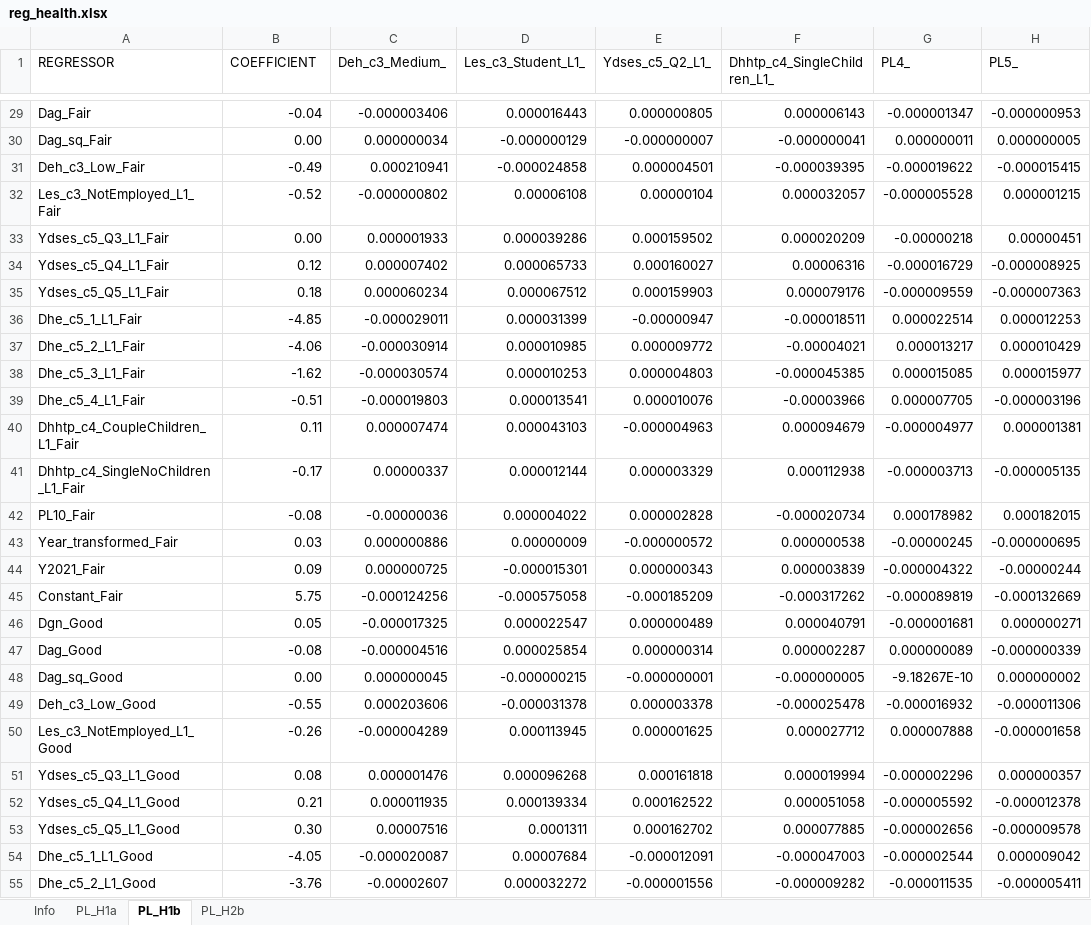
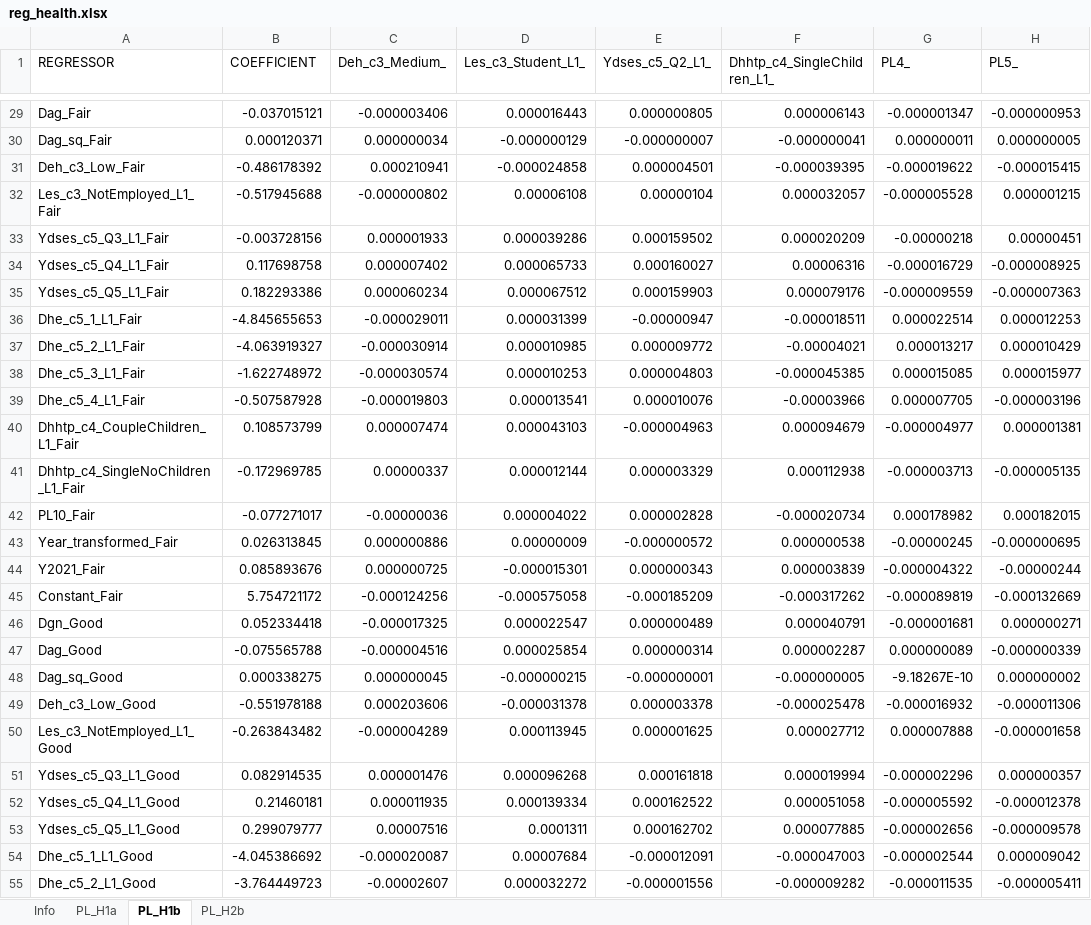
Before and after one commit to brzezinski666/SimPaths, an Excel workbook: input/reg_health.xlsx, sheet PL_H1b, drawn as a sheet; only a part is shown, gaps mark what is left out; values as stored, in another font and other column widths than the file's, no borders; the diff covers the shown part only; the diff names each change by its address in the sheet, - before the commit and + after, or states it on an @@ line.

```diff
--- a/input/reg_health.xlsx (sheet PL_H1b)
+++ b/input/reg_health.xlsx (sheet PL_H1b)
-B29 (COEFFICIENT): -0.04
+B29 (COEFFICIENT): -0.037015121
-B30 (COEFFICIENT): 0.00
+B30 (COEFFICIENT): 0.000120371
-B31 (COEFFICIENT): -0.49
+B31 (COEFFICIENT): -0.486178392
-B32 (COEFFICIENT): -0.52
+B32 (COEFFICIENT): -0.517945688
-B33 (COEFFICIENT): 0.00
+B33 (COEFFICIENT): -0.003728156
-B34 (COEFFICIENT): 0.12
+B34 (COEFFICIENT): 0.117698758
-B35 (COEFFICIENT): 0.18
+B35 (COEFFICIENT): 0.182293386
-B36 (COEFFICIENT): -4.85
+B36 (COEFFICIENT): -4.845655653
-B37 (COEFFICIENT): -4.06
+B37 (COEFFICIENT): -4.063919327
-B38 (COEFFICIENT): -1.62
+B38 (COEFFICIENT): -1.622748972
-B39 (COEFFICIENT): -0.51
+B39 (COEFFICIENT): -0.507587928
-B40 (COEFFICIENT): 0.11
+B40 (COEFFICIENT): 0.108573799
-B41 (COEFFICIENT): -0.17
+B41 (COEFFICIENT): -0.172969785
-B42 (COEFFICIENT): -0.08
+B42 (COEFFICIENT): -0.077271017
-B43 (COEFFICIENT): 0.03
+B43 (COEFFICIENT): 0.026313845
-B44 (COEFFICIENT): 0.09
+B44 (COEFFICIENT): 0.085893676
-B45 (COEFFICIENT): 5.75
+B45 (COEFFICIENT): 5.754721172
-B46 (COEFFICIENT): 0.05
+B46 (COEFFICIENT): 0.052334418
-B47 (COEFFICIENT): -0.08
+B47 (COEFFICIENT): -0.075565788
-B48 (COEFFICIENT): 0.00
+B48 (COEFFICIENT): 0.000338275
-B49 (COEFFICIENT): -0.55
+B49 (COEFFICIENT): -0.551978188
-B50 (COEFFICIENT): -0.26
+B50 (COEFFICIENT): -0.263843482
-B51 (COEFFICIENT): 0.08
+B51 (COEFFICIENT): 0.082914535
-B52 (COEFFICIENT): 0.21
+B52 (COEFFICIENT): 0.21460181
-B53 (COEFFICIENT): 0.30
+B53 (COEFFICIENT): 0.299079777
-B54 (COEFFICIENT): -4.05
+B54 (COEFFICIENT): -4.045386692
-B55 (COEFFICIENT): -3.76
+B55 (COEFFICIENT): -3.764449723
```
Also changed, not shown: 53 edited cells elsewhere in this sheet, sheet PL_H1a, 1 other file.
